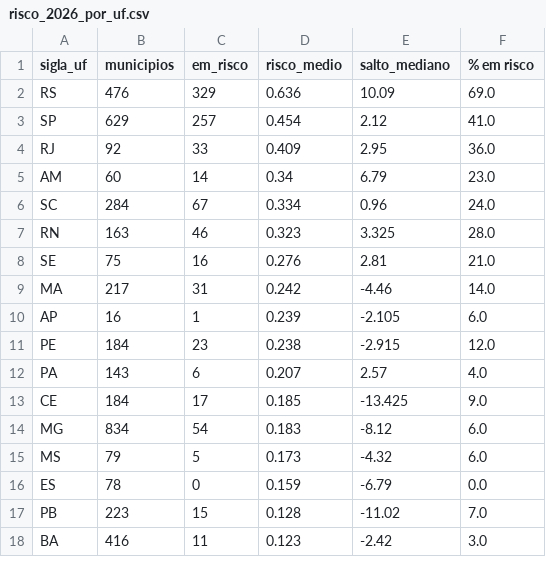
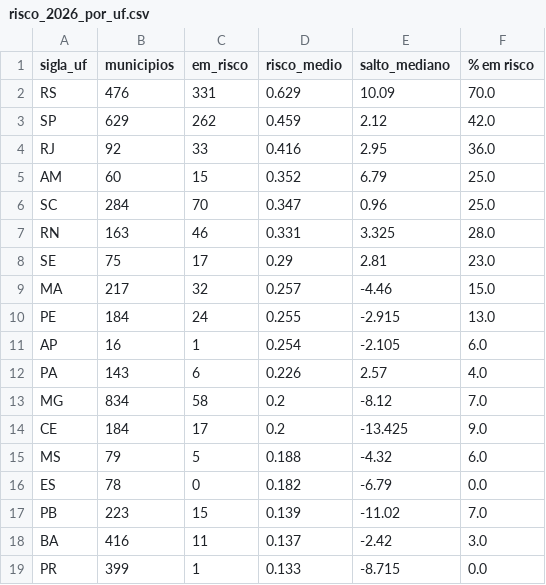
Before and after one commit to guillecosme/fiap-ai-scientist-tech-challenge-fase-03, a CSV file: reports/risco_2026_por_uf.csv, drawn as a sheet; only a part is shown; the diff covers the shown part only.

```diff
--- a/reports/risco_2026_por_uf.csv
+++ b/reports/risco_2026_por_uf.csv
@@ -1,18 +1,19 @@
 sigla_uf,municipios,em_risco,risco_medio,salto_mediano,% em risco
-RS,476,329,0.636,10.09,69.0
-SP,629,257,0.454,2.12,41.0
-RJ,92,33,0.409,2.95,36.0
-AM,60,14,0.34,6.79,23.0
-SC,284,67,0.334,0.96,24.0
-RN,163,46,0.323,3.325,28.0
-SE,75,16,0.276,2.81,21.0
-MA,217,31,0.242,-4.46,14.0
-AP,16,1,0.239,-2.105,6.0
-PE,184,23,0.238,-2.915,12.0
-PA,143,6,0.207,2.57,4.0
-CE,184,17,0.185,-13.425,9.0
-MG,834,54,0.183,-8.12,6.0
-MS,79,5,0.173,-4.32,6.0
-ES,78,0,0.159,-6.79,0.0
-PB,223,15,0.128,-11.02,7.0
-BA,416,11,0.123,-2.42,3.0
+RS,476,331,0.629,10.09,70.0
+SP,629,262,0.459,2.12,42.0
+RJ,92,33,0.416,2.95,36.0
+AM,60,15,0.352,6.79,25.0
+SC,284,70,0.347,0.96,25.0
+RN,163,46,0.331,3.325,28.0
+SE,75,17,0.29,2.81,23.0
+MA,217,32,0.257,-4.46,15.0
+PE,184,24,0.255,-2.915,13.0
+AP,16,1,0.254,-2.105,6.0
+PA,143,6,0.226,2.57,4.0
+MG,834,58,0.2,-8.12,7.0
+CE,184,17,0.2,-13.425,9.0
+MS,79,5,0.188,-4.32,6.0
+ES,78,0,0.182,-6.79,0.0
+PB,223,15,0.139,-11.02,7.0
+BA,416,11,0.137,-2.42,3.0
+PR,399,1,0.133,-8.715,0.0
```
Also changed, not shown: 1 added row, 2 removed rows and 6 edited cells elsewhere in this file, 6 other files.
